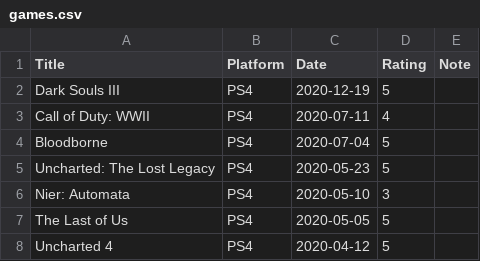
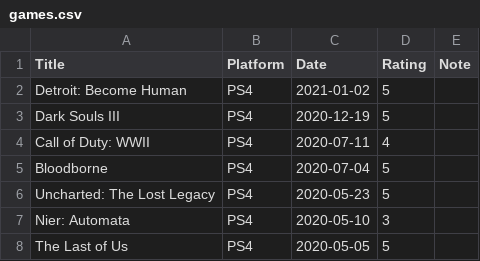
Before and after one commit to gujiaxi/gujiaxi.github.io, a CSV file: _data/games.csv, drawn as a sheet; only a part is shown; the shorter side is filled out with more unchanged rows.

```diff
--- a/_data/games.csv
+++ b/_data/games.csv
@@ -1,2 +1,3 @@
 Title,Platform,Date,Rating,Note
+Detroit: Become Human,PS4,2021-01-02,5,
 Dark Souls III,PS4,2020-12-19,5,
```
Also changed, not shown: _data/books.csv.
